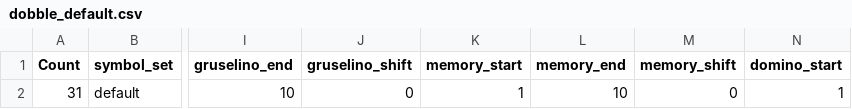
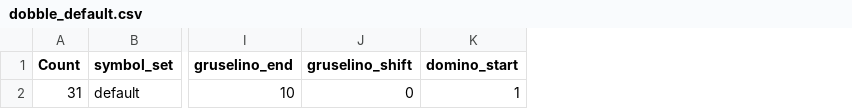
Before and after one commit to Thultex/vibe-bd_crea, a CSV file: sp-lautspiele/tools/cardmaker/dobble_default.csv, drawn as a sheet; only a part is shown, gaps mark what is left out; the diff names each change by its address in the sheet, - before the commit and + after, or states it on an @@ line.

Commit message:
Refine Lautspiele layouts and symbol generators

```diff
--- a/sp-lautspiele/tools/cardmaker/dobble_default.csv
+++ b/sp-lautspiele/tools/cardmaker/dobble_default.csv
-column K (memory_start), row 2: 1
-column L (memory_end), row 2: 10
-column M (memory_shift), row 2: 0
```
Also changed, not shown: sp-lautspiele/tools/cardmaker/dobble_k.csv, sp-lautspiele/tools/cardmaker/domino_default.csv, 18 other files.
